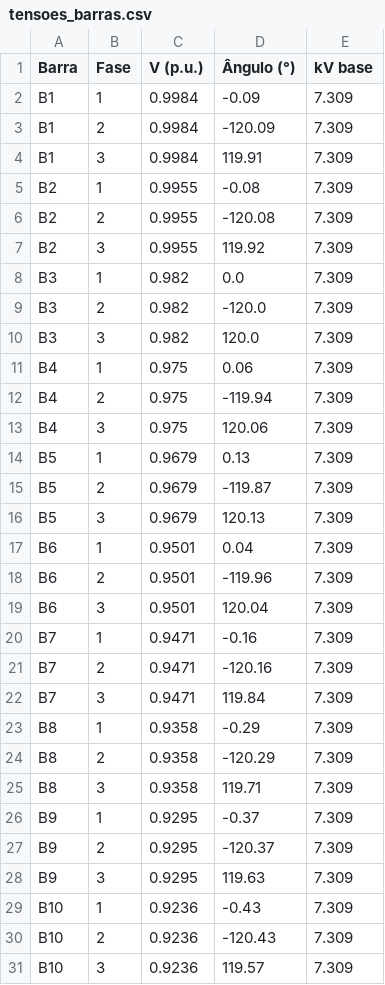
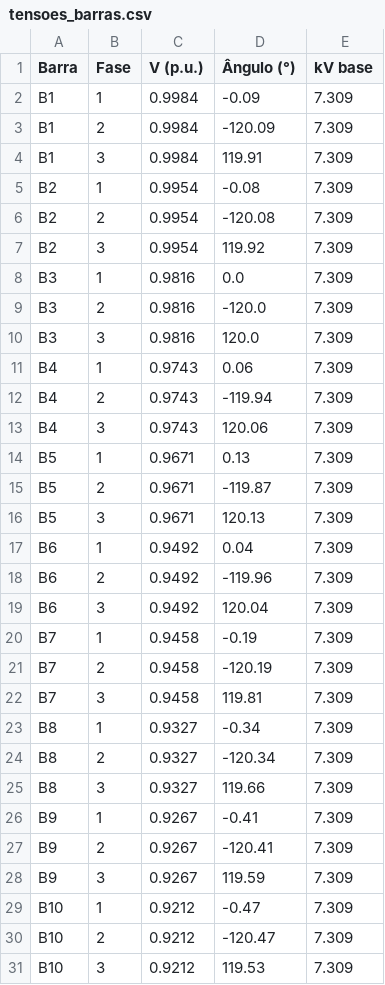
Before and after one commit to rafaxlacerda/projeto_de_formatura, a CSV file: configuracao_de_ambiente/resultados/tensoes_barras.csv, drawn as a sheet; only a part is shown; the diff covers the shown part only.

```diff
--- a/configuracao_de_ambiente/resultados/tensoes_barras.csv
+++ b/configuracao_de_ambiente/resultados/tensoes_barras.csv
@@ -4,28 +4,28 @@ B1,2,0.9984,-120.09,7.309
 B1,3,0.9984,119.91,7.309
-B2,1,0.9955,-0.08,7.309
-B2,2,0.9955,-120.08,7.309
-B2,3,0.9955,119.92,7.309
-B3,1,0.982,0.0,7.309
-B3,2,0.982,-120.0,7.309
-B3,3,0.982,120.0,7.309
-B4,1,0.975,0.06,7.309
-B4,2,0.975,-119.94,7.309
-B4,3,0.975,120.06,7.309
-B5,1,0.9679,0.13,7.309
-B5,2,0.9679,-119.87,7.309
-B5,3,0.9679,120.13,7.309
-B6,1,0.9501,0.04,7.309
-B6,2,0.9501,-119.96,7.309
-B6,3,0.9501,120.04,7.309
-B7,1,0.9471,-0.16,7.309
-B7,2,0.9471,-120.16,7.309
-B7,3,0.9471,119.84,7.309
-B8,1,0.9358,-0.29,7.309
-B8,2,0.9358,-120.29,7.309
-B8,3,0.9358,119.71,7.309
-B9,1,0.9295,-0.37,7.309
-B9,2,0.9295,-120.37,7.309
-B9,3,0.9295,119.63,7.309
-B10,1,0.9236,-0.43,7.309
-B10,2,0.9236,-120.43,7.309
-B10,3,0.9236,119.57,7.309
+B2,1,0.9954,-0.08,7.309
+B2,2,0.9954,-120.08,7.309
+B2,3,0.9954,119.92,7.309
+B3,1,0.9816,0.0,7.309
+B3,2,0.9816,-120.0,7.309
+B3,3,0.9816,120.0,7.309
+B4,1,0.9743,0.06,7.309
+B4,2,0.9743,-119.94,7.309
+B4,3,0.9743,120.06,7.309
+B5,1,0.9671,0.13,7.309
+B5,2,0.9671,-119.87,7.309
+B5,3,0.9671,120.13,7.309
+B6,1,0.9492,0.04,7.309
+B6,2,0.9492,-119.96,7.309
+B6,3,0.9492,120.04,7.309
+B7,1,0.9458,-0.19,7.309
+B7,2,0.9458,-120.19,7.309
+B7,3,0.9458,119.81,7.309
+B8,1,0.9327,-0.34,7.309
+B8,2,0.9327,-120.34,7.309
+B8,3,0.9327,119.66,7.309
+B9,1,0.9267,-0.41,7.309
+B9,2,0.9267,-120.41,7.309
+B9,3,0.9267,119.59,7.309
+B10,1,0.9212,-0.47,7.309
+B10,2,0.9212,-120.47,7.309
+B10,3,0.9212,119.53,7.309
```
Also changed, not shown: 126 edited cells elsewhere in this file, configuracao_de_ambiente/resultados/correntes_linhas.csv, 1 other file.
